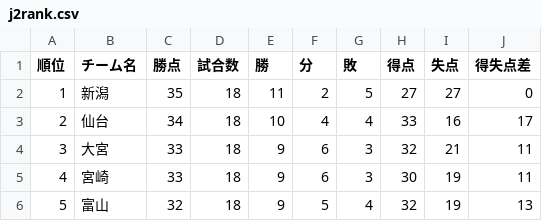
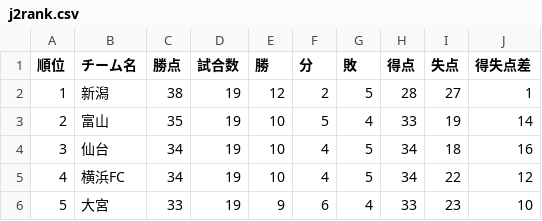
Before and after one commit to jleague-big-club/jleague-big-club, a CSV file: data/j2rank.csv, drawn as a sheet; only a part is shown; the diff covers the shown part only.

```diff
--- a/data/j2rank.csv
+++ b/data/j2rank.csv
@@ -1,6 +1,6 @@
 順位,チーム名,勝点,試合数,勝,分,敗,得点,失点,得失点差
-1,新潟,35,18,11,2,5,27,27,0
-2,仙台,34,18,10,4,4,33,16,17
-3,大宮,33,18,9,6,3,32,21,11
-4,宮崎,33,18,9,6,3,30,19,11
-5,富山,32,18,9,5,4,32,19,13
+1,新潟,38,19,12,2,5,28,27,1
+2,富山,35,19,10,5,4,33,19,14
+3,仙台,34,19,10,4,5,34,18,16
+4,横浜FC,34,19,10,4,5,34,22,12
+5,大宮,33,19,9,6,4,33,23,10
```
Also changed, not shown: 106 edited cells elsewhere in this file, data/j1rank.csv, data/j3rank.csv, 10 other files.
